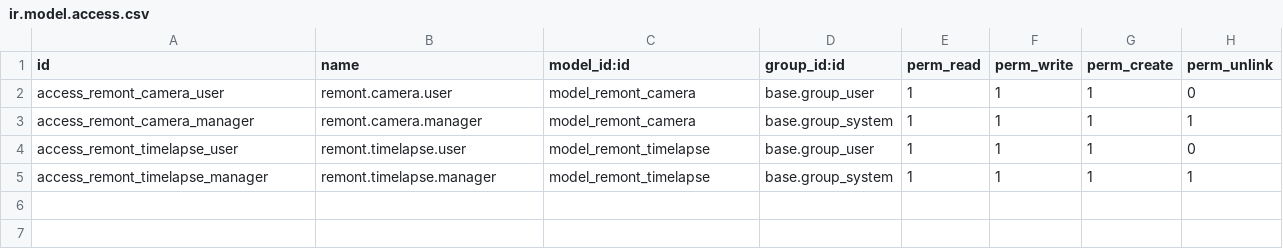
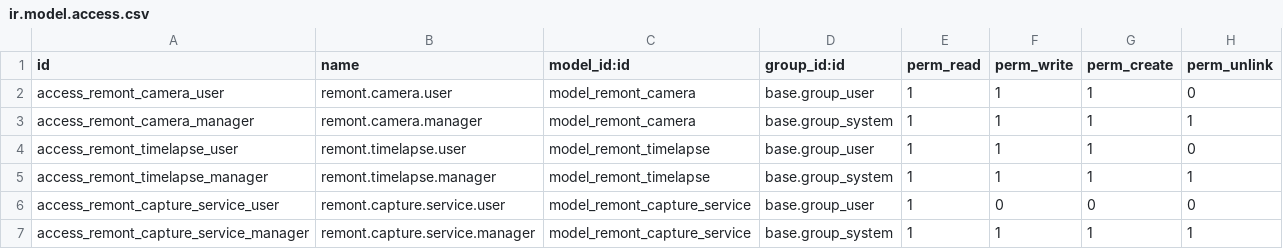
Before and after one commit to djd1m/2026-APR-PU-LESSON-09-odoo-01, a CSV file: odoo/addons/remont_camera/security/ir.model.access.csv, drawn as a sheet.

```diff
--- a/odoo/addons/remont_camera/security/ir.model.access.csv
+++ b/odoo/addons/remont_camera/security/ir.model.access.csv
@@ -5 +5,3 @@ access_remont_timelapse_user,remont.timelapse.user,model_remont_timelapse,base.g
 access_remont_timelapse_manager,remont.timelapse.manager,model_remont_timelapse,base.group_system,1,1,1,1
+access_remont_capture_service_user,remont.capture.service.user,model_remont_capture_service,base.group_user,1,0,0,0
+access_remont_capture_service_manager,remont.capture.service.manager,model_remont_capture_service,base.group_system,1,1,1,1
```
Also changed, not shown: odoo/addons/remont_billing/security/ir.model.access.csv, odoo/addons/remont_core/security/ir.model.access.csv, 55 other files.
